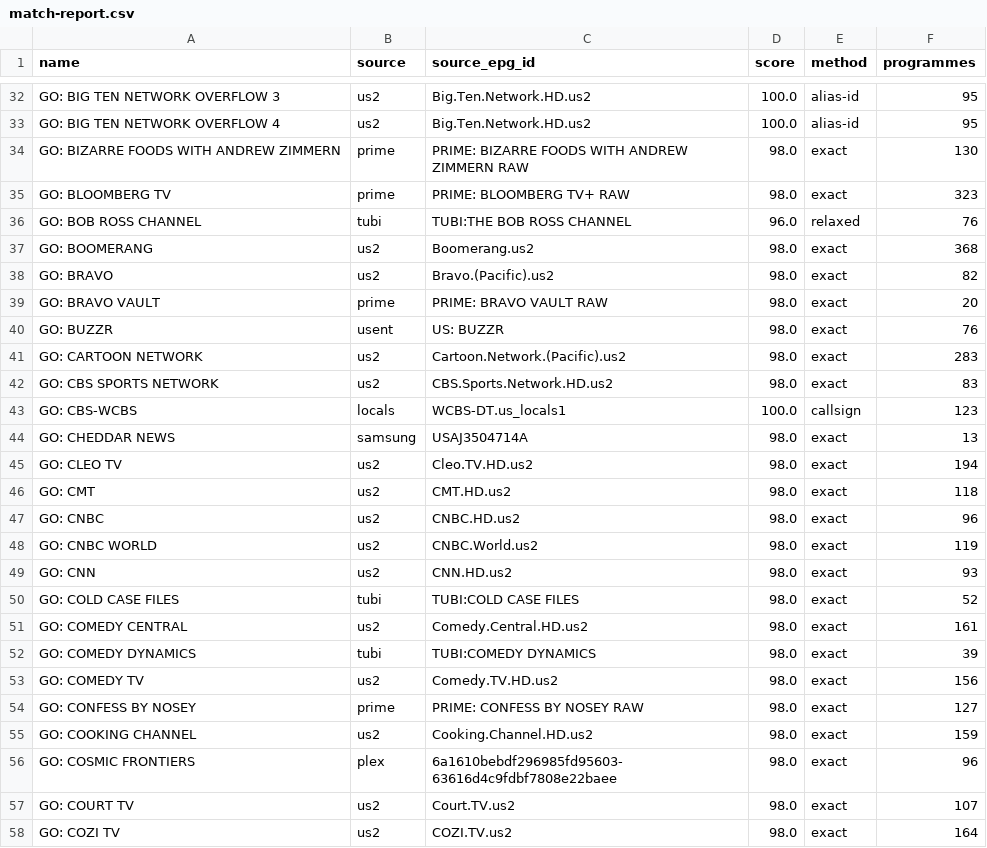
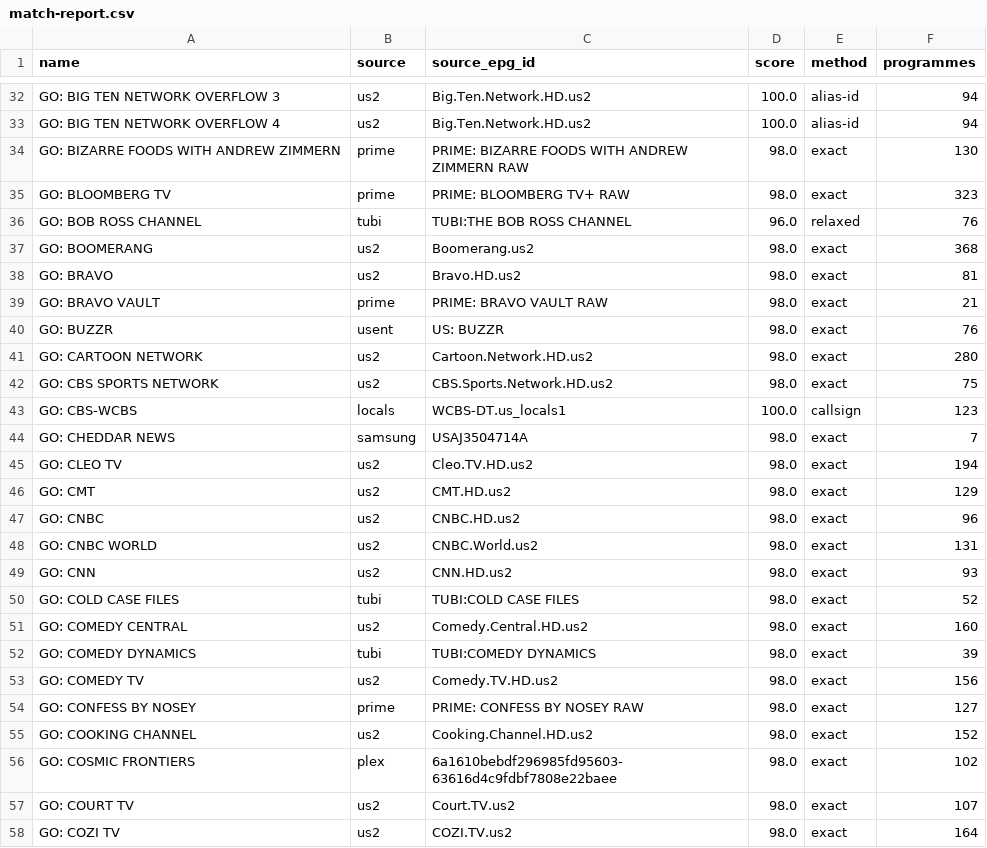
Before and after one commit to theuauchessclub/uau-backend, a CSV file: directv-go-epg/match-report.csv, drawn as a sheet; only a part is shown, gaps mark what is left out; the diff covers the shown part only; the diff names each change by its address in the sheet, - before the commit and + after, or states it on an @@ line.

```diff
--- a/directv-go-epg/match-report.csv
+++ b/directv-go-epg/match-report.csv
-F32:F33 (programmes): 95
+F32:F33 (programmes): 94
-C38 (source_epg_id): Bravo.(Pacific).us2
+C38 (source_epg_id): Bravo.HD.us2
-F38 (programmes): 82
+F38 (programmes): 81
-F39 (programmes): 20
+F39 (programmes): 21
-C41 (source_epg_id): Cartoon.Network.(Pacific).us2
+C41 (source_epg_id): Cartoon.Network.HD.us2
-F41 (programmes): 283
+F41 (programmes): 280
-F42 (programmes): 83
+F42 (programmes): 75
-F44 (programmes): 13
+F44 (programmes): 7
-F46 (programmes): 118
+F46 (programmes): 129
-F48 (programmes): 119
+F48 (programmes): 131
-F51 (programmes): 161
+F51 (programmes): 160
-F55 (programmes): 159
+F55 (programmes): 152
-F56 (programmes): 96
+F56 (programmes): 102
```
Also changed, not shown: 137 edited cells elsewhere in this file, 2 other files.
